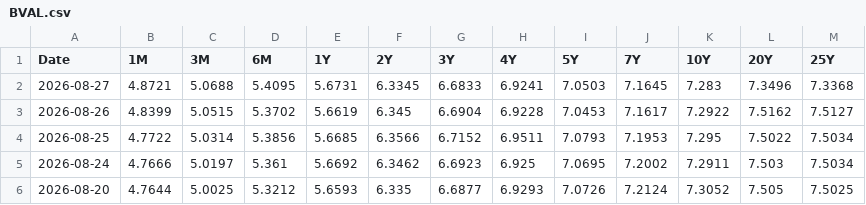
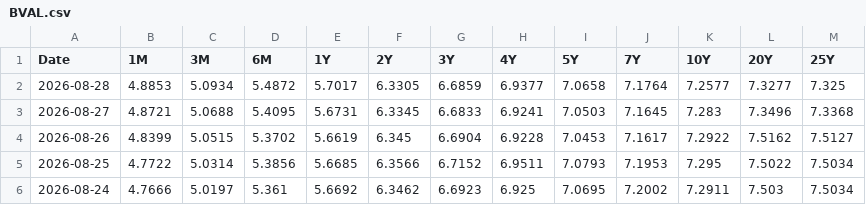
Before and after one commit to minjoukang-jpg/benchmarkrates, a CSV file: data/BVAL.csv, drawn as a sheet; only a part is shown; the shorter side is filled out with more unchanged rows; the diff names each change by its address in the sheet, - before the commit and + after, or states it on an @@ line.

```diff
--- a/data/BVAL.csv
+++ b/data/BVAL.csv
+row 2: 2026-08-28 | 4.8853 | 5.0934 | 5.4872 | 5.7017 | 6.3305 | 6.6859 | 6.9377 | 7.0658 | 7.1764 | 7.2577 | 7.3277 | 7.325
```
Also changed, not shown: data/THOR.csv.
